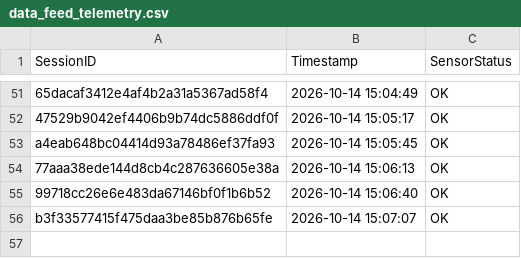
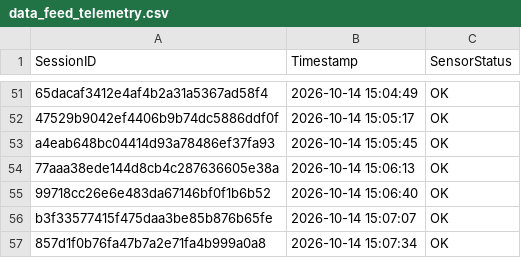
Before and after one commit to brunnojob/industrial-iot-sentinel, a CSV file: data_feed_telemetry.csv, drawn as a sheet; only a part is shown, gaps mark what is left out.

Commit message:
﻿chore(telemetry): update sensor readings log 857d1f0b76fa47b7a2e71fa4b999a0a8
Simulated telemetry ping for IoT data ingestion test.

Co-authored-by: brunnojob <contato@brunnodev.store>

```diff
--- a/data_feed_telemetry.csv
+++ b/data_feed_telemetry.csv
@@ -56 +56,2 @@ a4eab648bc04414d93a78486ef37fa93,2026-10-14 15:05:45,OK
 b3f33577415f475daa3be85b876b65fe,2026-10-14 15:07:07,OK
+857d1f0b76fa47b7a2e71fa4b999a0a8,2026-10-14 15:07:34,OK
```
